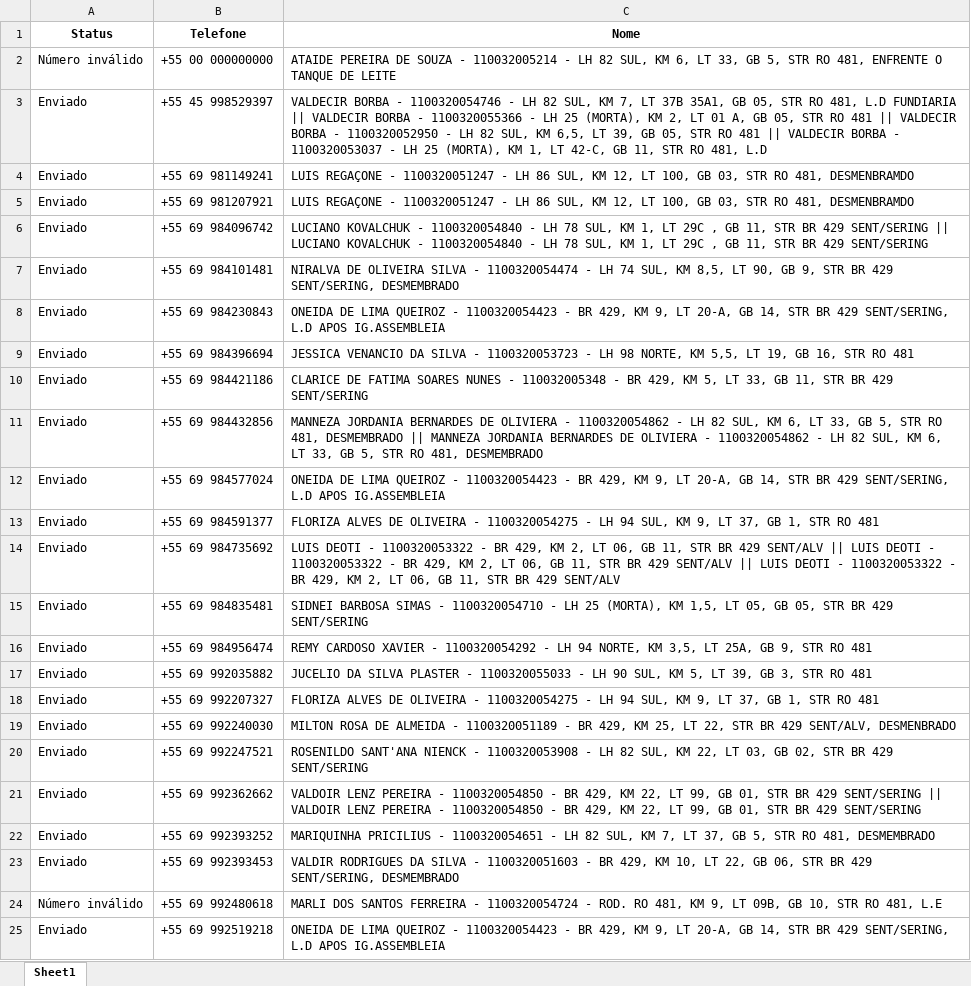
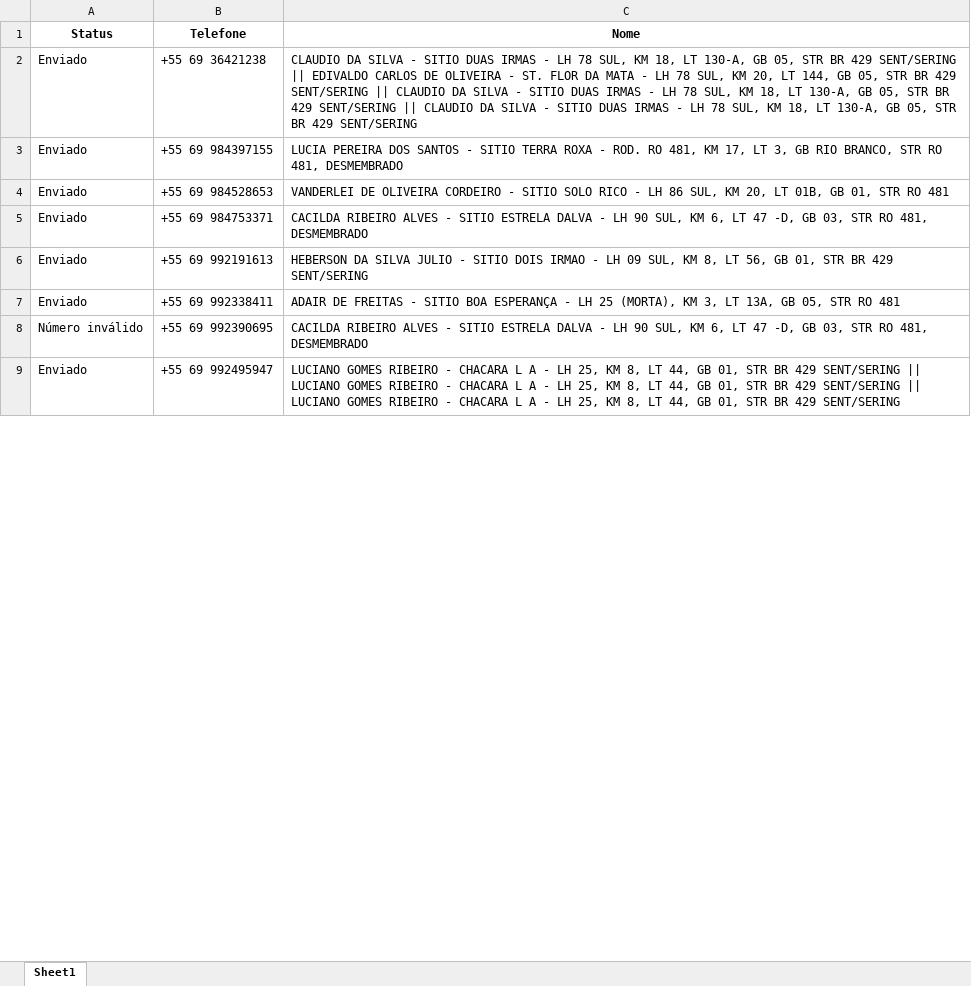
Before and after one commit to MarceloAnsilago/Botdesck, an Excel workbook: BancoProd.xlsx, sheet Sheet1, drawn as a sheet; only a part is shown; values as stored, in another font and other column widths than the file's, no borders; removed rows and columns are numbered as before the commit, all else as after; the diff covers the shown part only; the diff names each change by its address in the sheet, - before the commit and + after, or states it on an @@ line.

```diff
--- a/BancoProd.xlsx (sheet Sheet1)
+++ b/BancoProd.xlsx (sheet Sheet1)
-row 2: Número inválido | +55 00 000000000 | ATAIDE PEREIRA DE SOUZA - 110032005214 - LH 82 SUL, KM 6, LT 33, GB 5, STR RO 481, ENFRENTE O TANQUE DE LEITE
-row 3: Enviado | +55 45 998529397 | VALDECIR BORBA - 1100320054746 - LH 82 SUL, KM 7, LT 37B 35A1, GB 05, STR RO 481, L.D FUNDIARIA || VALDECIR BORBA - 1100320055366 - LH 25 (MORTA), KM 2, LT 01 A, GB 05, STR RO 481 || VALDECIR BORBA - 1100320052950 - LH 82 SUL, KM 6,5, LT 39, GB 05, STR RO 481 || VALDECIR BORBA - 1100320053037 - LH 25 (MORTA), KM 1, LT 42-C, GB 11, STR RO 481, L.D
-row 4: Enviado | +55 69 981149241 | LUIS REGAÇONE - 1100320051247 - LH 86 SUL, KM 12, LT 100, GB 03, STR RO 481, DESMENBRAMDO
-row 5: Enviado | +55 69 981207921 | LUIS REGAÇONE - 1100320051247 - LH 86 SUL, KM 12, LT 100, GB 03, STR RO 481, DESMENBRAMDO
-row 6: Enviado | +55 69 984096742 | LUCIANO KOVALCHUK - 1100320054840 - LH 78 SUL, KM 1, LT 29C , GB 11, STR BR 429 SENT/SERING || LUCIANO KOVALCHUK - 1100320054840 - LH 78 SUL, KM 1, LT 29C , GB 11, STR BR 429 SENT/SERING
-row 7: Enviado | +55 69 984101481 | NIRALVA DE OLIVEIRA SILVA - 1100320054474 - LH 74 SUL, KM 8,5, LT 90, GB 9, STR BR 429 SENT/SERING, DESMEMBRADO
-B2 (Telefone): +55 69 984230843
+B2 (Telefone): +55 69 36421238
-C2 (Nome): ONEIDA DE LIMA QUEIROZ - 1100320054423 - BR 429, KM 9, LT 20-A, GB 14, STR BR 429 SENT/SERING, L.D APOS IG.ASSEMBLEIA
+C2 (Nome): CLAUDIO DA SILVA - SITIO DUAS IRMAS - LH 78 SUL, KM 18, LT 130-A, GB 05, STR BR 429 SENT/SERING || EDIVALDO CARLOS DE OLIVEIRA - ST. FLOR DA MATA - LH 78 SUL, KM 20, LT 144, GB 05, STR BR 429 SENT/SERING || CLAUDIO DA SILVA - SITIO DUAS IRMAS - LH 78 SUL, KM 18, LT 130-A, GB 05, STR BR 429 SENT/SERING || CLAUDIO DA SILVA - SITIO DUAS IRMAS - LH 78 SUL, KM 18, LT 130-A, GB 05, STR BR 429 SENT/SERING
-B3 (Telefone): +55 69 984396694
+B3 (Telefone): +55 69 984397155
-C3 (Nome): JESSICA VENANCIO DA SILVA - 1100320053723 - LH 98 NORTE, KM 5,5, LT 19, GB 16, STR RO 481
+C3 (Nome): LUCIA PEREIRA DOS SANTOS - SITIO TERRA ROXA - ROD. RO 481, KM 17, LT 3, GB RIO BRANCO, STR RO 481, DESMEMBRADO
-row 10: Enviado | +55 69 984421186 | CLARICE DE FATIMA SOARES NUNES - 110032005348 - BR 429, KM 5, LT 33, GB 11, STR BR 429 SENT/SERING
-B4 (Telefone): +55 69 984432856
+B4 (Telefone): +55 69 984528653
-C4 (Nome): MANNEZA JORDANIA BERNARDES DE OLIVIERA - 1100320054862 - LH 82 SUL, KM 6, LT 33, GB 5, STR RO 481, DESMEMBRADO || MANNEZA JORDANIA BERNARDES DE OLIVIERA - 1100320054862 - LH 82 SUL, KM 6, LT 33, GB 5, STR RO 481, DESMEMBRADO
+C4 (Nome): VANDERLEI DE OLIVEIRA CORDEIRO - SITIO SOLO RICO - LH 86 SUL, KM 20, LT 01B, GB 01, STR RO 481
-row 12: Enviado | +55 69 984577024 | ONEIDA DE LIMA QUEIROZ - 1100320054423 - BR 429, KM 9, LT 20-A, GB 14, STR BR 429 SENT/SERING, L.D APOS IG.ASSEMBLEIA
-B5 (Telefone): +55 69 984591377
+B5 (Telefone): +55 69 984753371
-C5 (Nome): FLORIZA ALVES DE OLIVEIRA - 1100320054275 - LH 94 SUL, KM 9, LT 37, GB 1, STR RO 481
+C5 (Nome): CACILDA RIBEIRO ALVES - SITIO ESTRELA DALVA - LH 90 SUL, KM 6, LT 47 -D, GB 03, STR RO 481, DESMEMBRADO
-row 14: Enviado | +55 69 984735692 | LUIS DEOTI - 1100320053322 - BR 429, KM 2, LT 06, GB 11, STR BR 429 SENT/ALV || LUIS DEOTI - 1100320053322 - BR 429, KM 2, LT 06, GB 11, STR BR 429 SENT/ALV || LUIS DEOTI - 1100320053322 - BR 429, KM 2, LT 06, GB 11, STR BR 429 SENT/ALV
-row 15: Enviado | +55 69 984835481 | SIDNEI BARBOSA SIMAS - 1100320054710 - LH 25 (MORTA), KM 1,5, LT 05, GB 05, STR BR 429 SENT/SERING
-row 16: Enviado | +55 69 984956474 | REMY CARDOSO XAVIER - 1100320054292 - LH 94 NORTE, KM 3,5, LT 25A, GB 9, STR RO 481
-B6 (Telefone): +55 69 992035882
+B6 (Telefone): +55 69 992191613
-C6 (Nome): JUCELIO DA SILVA PLASTER - 1100320055033 - LH 90 SUL, KM 5, LT 39, GB 3, STR RO 481
+C6 (Nome): HEBERSON DA SILVA JULIO - SITIO DOIS IRMAO - LH 09 SUL, KM 8, LT 56, GB 01, STR BR 429 SENT/SERING
-row 18: Enviado | +55 69 992207327 | FLORIZA ALVES DE OLIVEIRA - 1100320054275 - LH 94 SUL, KM 9, LT 37, GB 1, STR RO 481
-row 19: Enviado | +55 69 992240030 | MILTON ROSA DE ALMEIDA - 1100320051189 - BR 429, KM 25, LT 22, STR BR 429 SENT/ALV, DESMENBRADO
-row 20: Enviado | +55 69 992247521 | ROSENILDO SANT'ANA NIENCK - 1100320053908 - LH 82 SUL, KM 22, LT 03, GB 02, STR BR 429 SENT/SERING
-row 21: Enviado | +55 69 992362662 | VALDOIR LENZ PEREIRA - 1100320054850 - BR 429, KM 22, LT 99, GB 01, STR BR 429 SENT/SERING || VALDOIR LENZ PEREIRA - 1100320054850 - BR 429, KM 22, LT 99, GB 01, STR BR 429 SENT/SERING
-row 22: Enviado | +55 69 992393252 | MARIQUINHA PRICILIUS - 1100320054651 - LH 82 SUL, KM 7, LT 37, GB 5, STR RO 481, DESMEMBRADO
-B7 (Telefone): +55 69 992393453
+B7 (Telefone): +55 69 992338411
-C7 (Nome): VALDIR RODRIGUES DA SILVA - 1100320051603 - BR 429, KM 10, LT 22, GB 06, STR BR 429 SENT/SERING, DESMEMBRADO
+C7 (Nome): ADAIR DE FREITAS - SITIO BOA ESPERANÇA - LH 25 (MORTA), KM 3, LT 13A, GB 05, STR RO 481
-B8 (Telefone): +55 69 992480618
+B8 (Telefone): +55 69 992390695
-C8 (Nome): MARLI DOS SANTOS FERREIRA - 1100320054724 - ROD. RO 481, KM 9, LT 09B, GB 10, STR RO 481, L.E
+C8 (Nome): CACILDA RIBEIRO ALVES - SITIO ESTRELA DALVA - LH 90 SUL, KM 6, LT 47 -D, GB 03, STR RO 481, DESMEMBRADO
-B9 (Telefone): +55 69 992519218
+B9 (Telefone): +55 69 992495947
-C9 (Nome): ONEIDA DE LIMA QUEIROZ - 1100320054423 - BR 429, KM 9, LT 20-A, GB 14, STR BR 429 SENT/SERING, L.D APOS IG.ASSEMBLEIA
+C9 (Nome): LUCIANO GOMES RIBEIRO - CHACARA L A - LH 25, KM 8, LT 44, GB 01, STR BR 429 SENT/SERING || LUCIANO GOMES RIBEIRO - CHACARA L A - LH 25, KM 8, LT 44, GB 01, STR BR 429 SENT/SERING || LUCIANO GOMES RIBEIRO - CHACARA L A - LH 25, KM 8, LT 44, GB 01, STR BR 429 SENT/SERING
```
Also changed, not shown: 1 added row, 34 removed rows and 15 edited cells elsewhere in this sheet, 7 other files.
